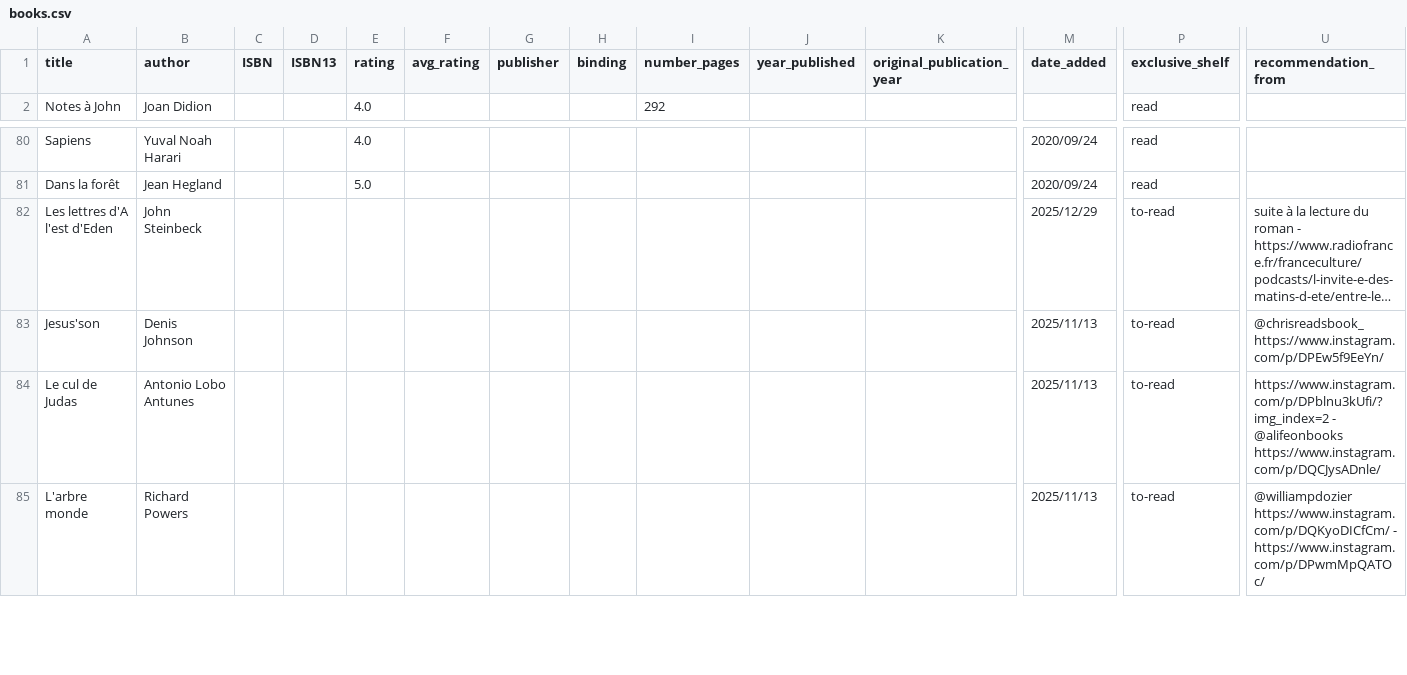
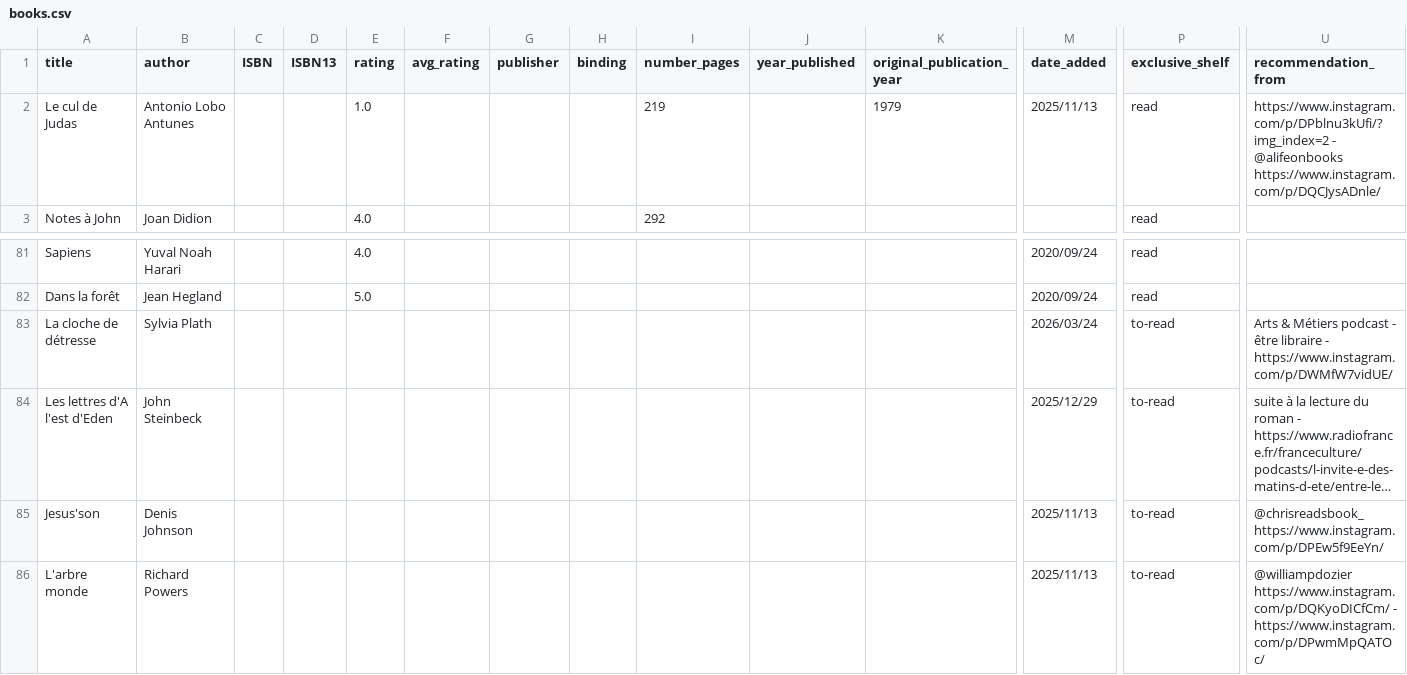
Before and after one commit to vidaruamarcosportugal/vidaruamarcosportugal.github.io, a CSV file: _data/books.csv, drawn as a sheet; only a part is shown, gaps mark what is left out; long unchanged cells end in …; removed rows and columns are numbered as before the commit, all else as after; rows hold the shown columns only; the diff names each change by its address in the sheet, - before the commit and + after, or states it on an @@ line.

Commit message:
new book

```diff
--- a/_data/books.csv
+++ b/_data/books.csv
+row 2: Le cul de Judas | Antonio Lobo Antunes |  |  | 1.0 |  |  |  | 219 |  | 1979 | 2025/11/13 | read | https://www.instagram.com/p/DPblnu3kUfi/?img_index=2 - @alifeonbooks https://www.instagram.com/p/DQCJysADnle/
+row 83: La cloche de détresse | Sylvia Plath |  |  |  |  |  |  |  |  |  | 2026/03/24 | to-read | Arts & Métiers podcast - être libraire - https://www.instagram.com/p/DWMfW7vidUE/
-row 84: Le cul de Judas | Antonio Lobo Antunes |  |  |  |  |  |  |  |  |  | 2025/11/13 | to-read | https://www.instagram.com/p/DPblnu3kUfi/?img_index=2 - @alifeonbooks https://www.instagram.com/p/DQCJysADnle/
```
